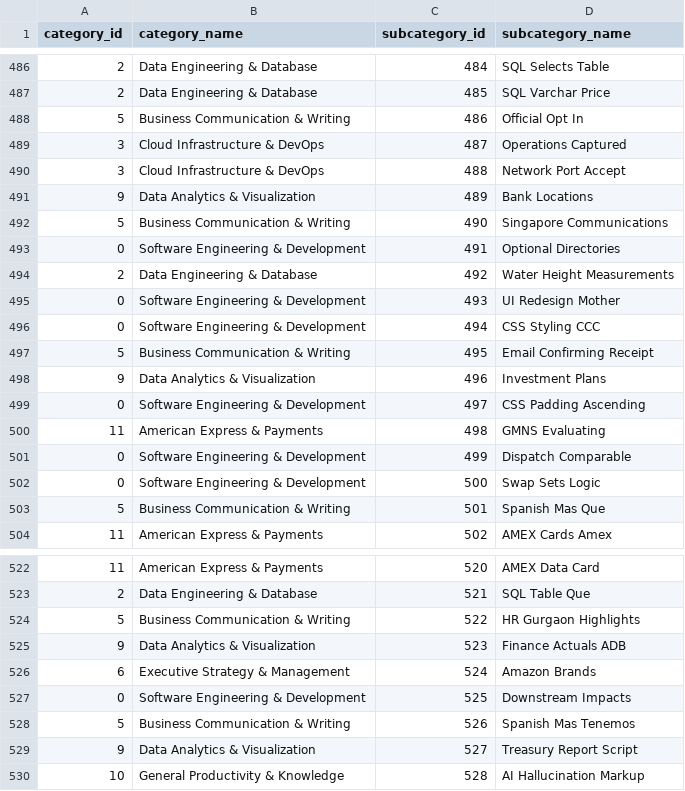
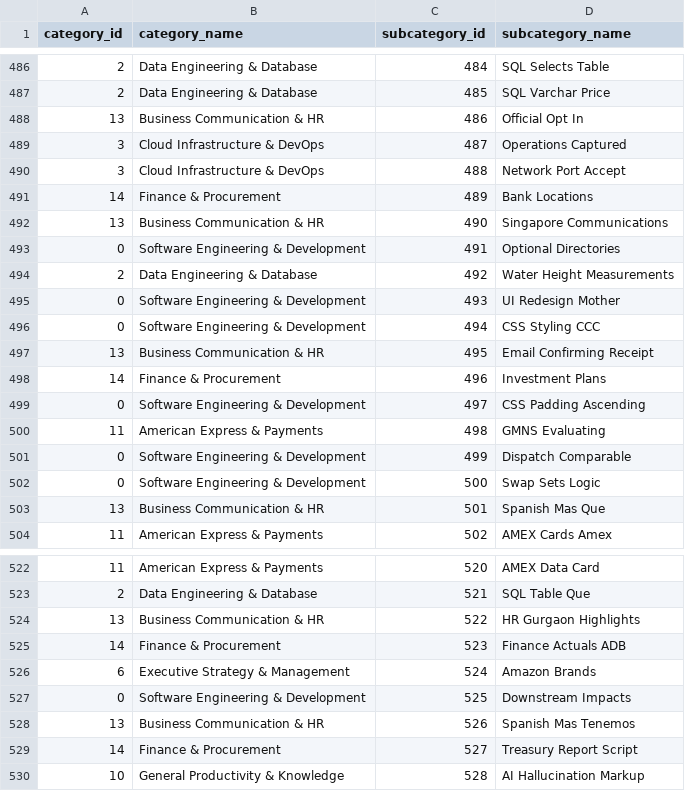
Before and after one commit to krishna-mk-0124/Prompt_Insights, a CSV file: AIObservatory/data/optimized_taxonomy.csv, drawn as a sheet; only a part is shown, gaps mark what is left out; the diff covers the shown part only.

Commit message:
Fix: Restore overwritten category names and assign proper IDs

```diff
--- a/AIObservatory/data/optimized_taxonomy.csv
+++ b/AIObservatory/data/optimized_taxonomy.csv
@@ -487,7 +487,7 @@ category_id,category_name,subcategory_id,subcategory_name
 2,Data Engineering & Database,485,SQL Varchar Price
-5,Business Communication & Writing,486,Official Opt In
+13,Business Communication & HR,486,Official Opt In
 3,Cloud Infrastructure & DevOps,487,Operations Captured
 3,Cloud Infrastructure & DevOps,488,Network Port Accept
-9,Data Analytics & Visualization,489,Bank Locations
-5,Business Communication & Writing,490,Singapore Communications
+14,Finance & Procurement,489,Bank Locations
+13,Business Communication & HR,490,Singapore Communications
 0,Software Engineering & Development,491,Optional Directories
@@ -496,4 +496,4 @@ category_id,category_name,subcategory_id,subcategory_name
 0,Software Engineering & Development,494,CSS Styling CCC
-5,Business Communication & Writing,495,Email Confirming Receipt
-9,Data Analytics & Visualization,496,Investment Plans
+13,Business Communication & HR,495,Email Confirming Receipt
+14,Finance & Procurement,496,Investment Plans
 0,Software Engineering & Development,497,CSS Padding Ascending
@@ -502,3 +502,3 @@ category_id,category_name,subcategory_id,subcategory_name
 0,Software Engineering & Development,500,Swap Sets Logic
-5,Business Communication & Writing,501,Spanish Mas Que
+13,Business Communication & HR,501,Spanish Mas Que
 11,American Express & Payments,502,AMEX Cards Amex
@@ -523,8 +523,8 @@ category_id,category_name,subcategory_id,subcategory_name
 2,Data Engineering & Database,521,SQL Table Que
-5,Business Communication & Writing,522,HR Gurgaon Highlights
-9,Data Analytics & Visualization,523,Finance Actuals ADB
+13,Business Communication & HR,522,HR Gurgaon Highlights
+14,Finance & Procurement,523,Finance Actuals ADB
 6,Executive Strategy & Management,524,Amazon Brands
 0,Software Engineering & Development,525,Downstream Impacts
-5,Business Communication & Writing,526,Spanish Mas Tenemos
-9,Data Analytics & Visualization,527,Treasury Report Script
+13,Business Communication & HR,526,Spanish Mas Tenemos
+14,Finance & Procurement,527,Treasury Report Script
 10,General Productivity & Knowledge,528,AI Hallucination Markup
```
Also changed, not shown: 64 edited cells elsewhere in this file.
